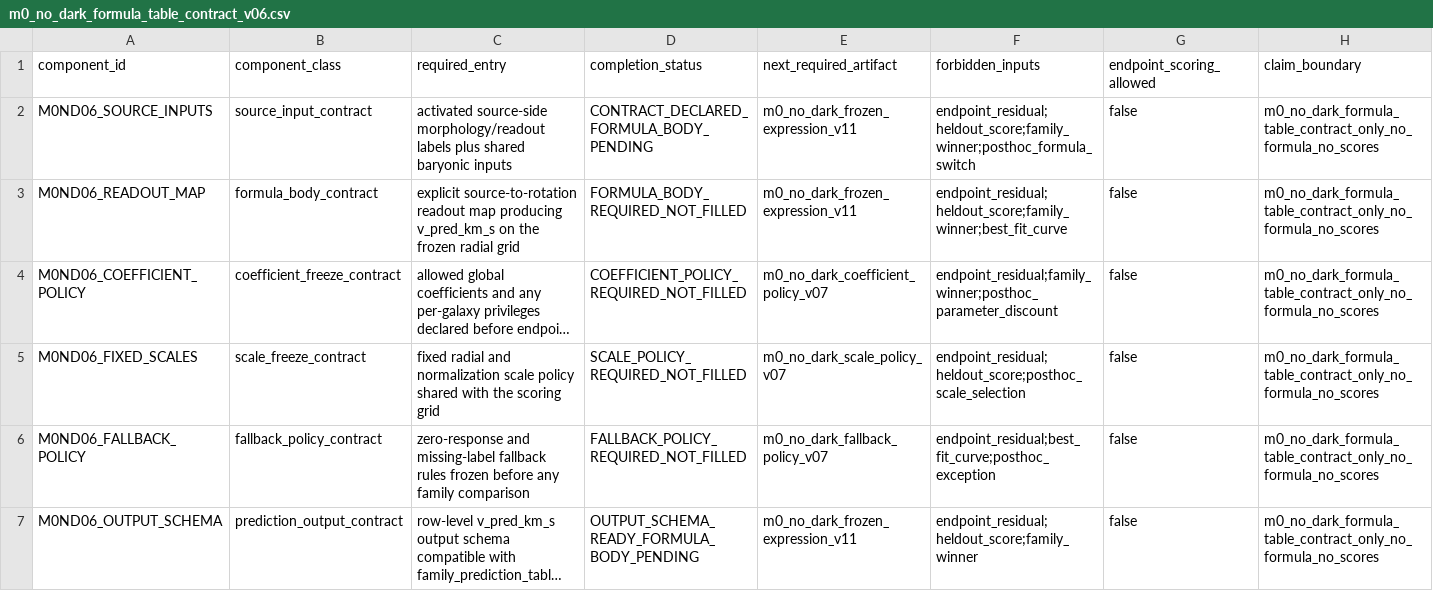
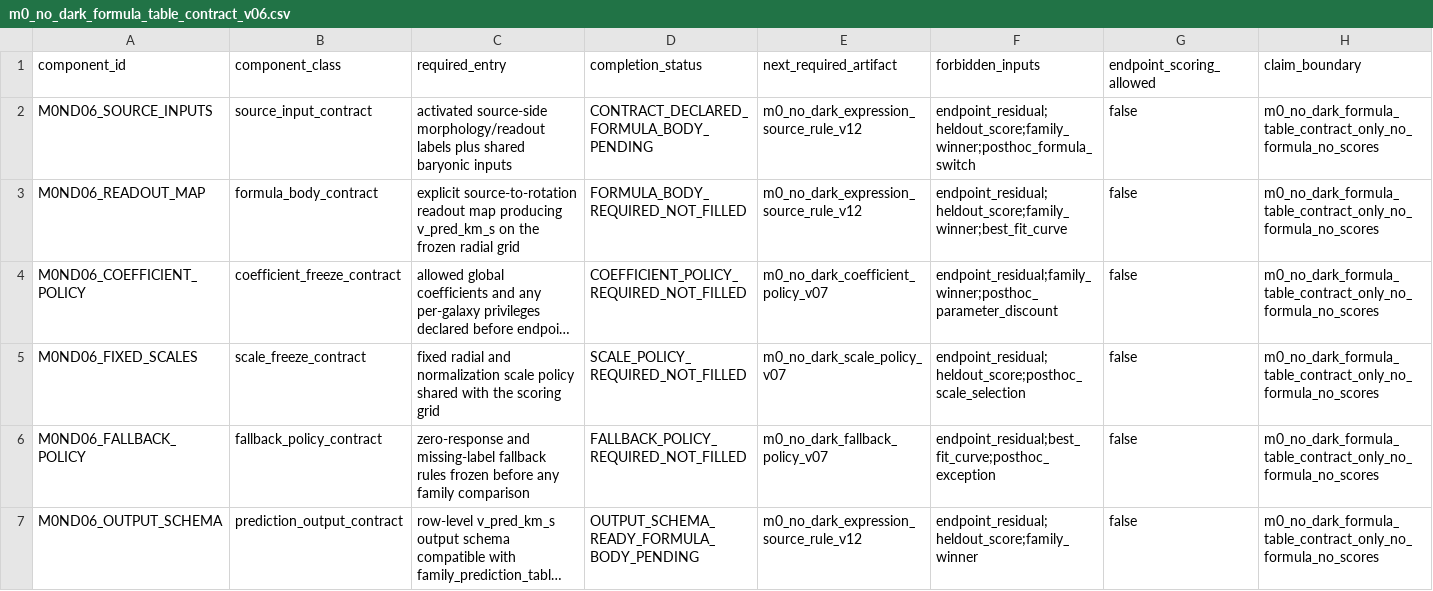
Before and after one commit to tau-core-research/tau-core-galaxy-dark-sector-decision-paper11, a CSV file: data/derived/m0_no_dark_formula_table_contract_v06.csv, drawn as a sheet; long unchanged cells end in …; the diff names each change by its address in the sheet, - before the commit and + after, or states it on an @@ line.

```diff
--- a/data/derived/m0_no_dark_formula_table_contract_v06.csv
+++ b/data/derived/m0_no_dark_formula_table_contract_v06.csv
-E2:E3 (next_required_artifact): m0_no_dark_frozen_expression_v11
+E2:E3 (next_required_artifact): m0_no_dark_expression_source_rule_v12
-E7 (next_required_artifact): m0_no_dark_frozen_expression_v11
+E7 (next_required_artifact): m0_no_dark_expression_source_rule_v12
```
Also changed, not shown: data/derived/post_writer_frontier_evidence_acceptance_recheck_v42.csv, data/derived/post_writer_scoring_unblock_priority_recheck_v41.csv, 45 other files.
